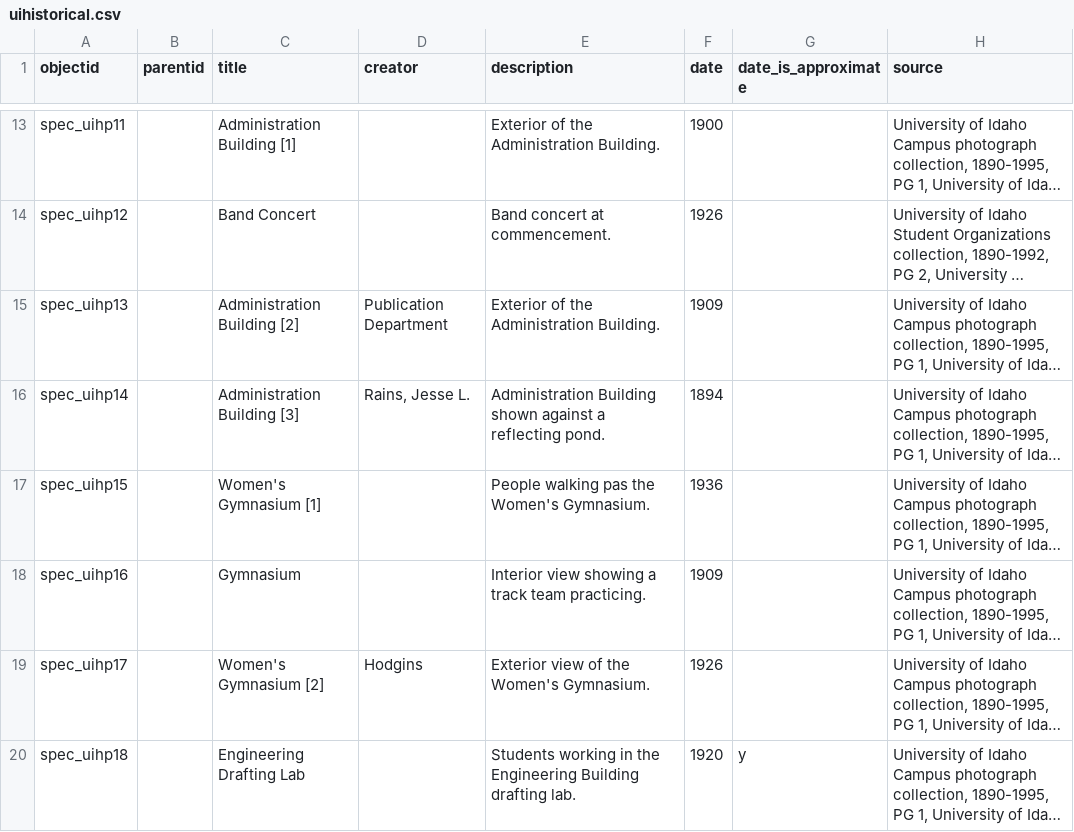
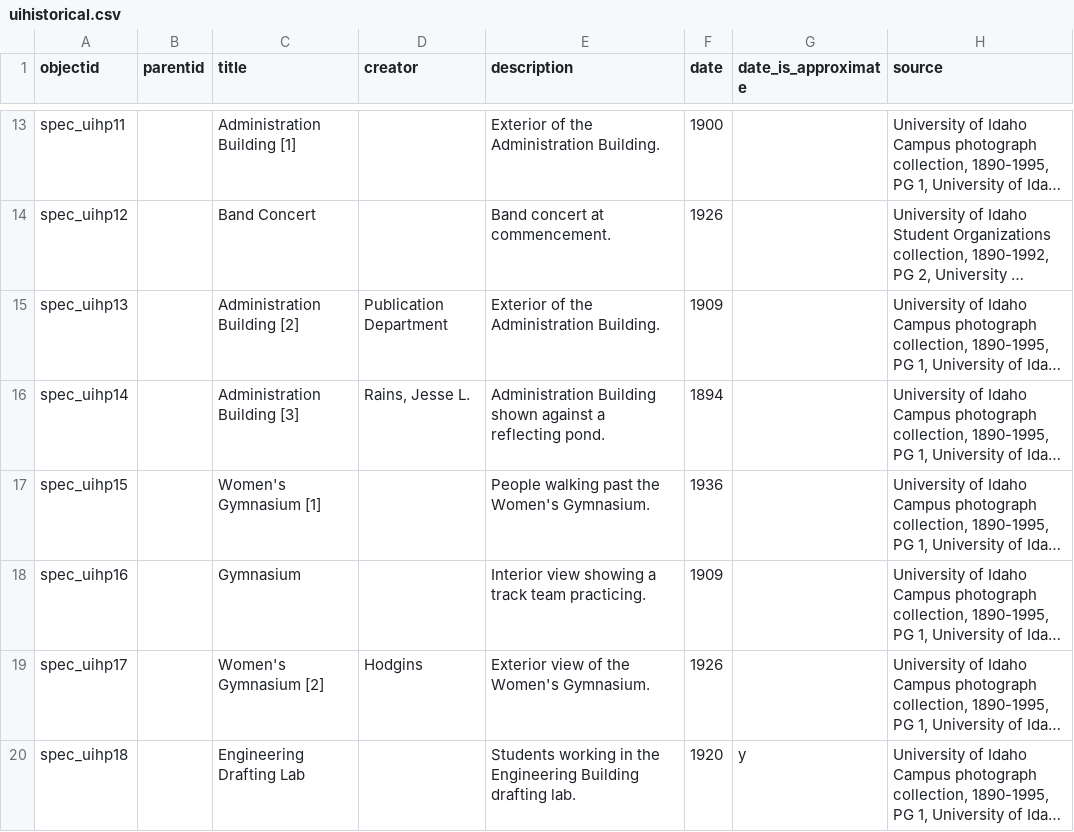
Before and after one commit to uidaholib/campus-collections-template, a CSV file: _data/uihistorical.csv, drawn as a sheet; only a part is shown, gaps mark what is left out; long unchanged cells end in …; the diff covers the shown part only; the diff names each change by its address in the sheet, - before the commit and + after, or states it on an @@ line.

Commit message:
spellcheck metadata

```diff
--- a/_data/uihistorical.csv
+++ b/_data/uihistorical.csv
-E17 (description): People walking pas the Women's Gymnasium.
+E17 (description): People walking past the Women's Gymnasium.
```
Also changed, not shown: 11 edited cells elsewhere in this file.
